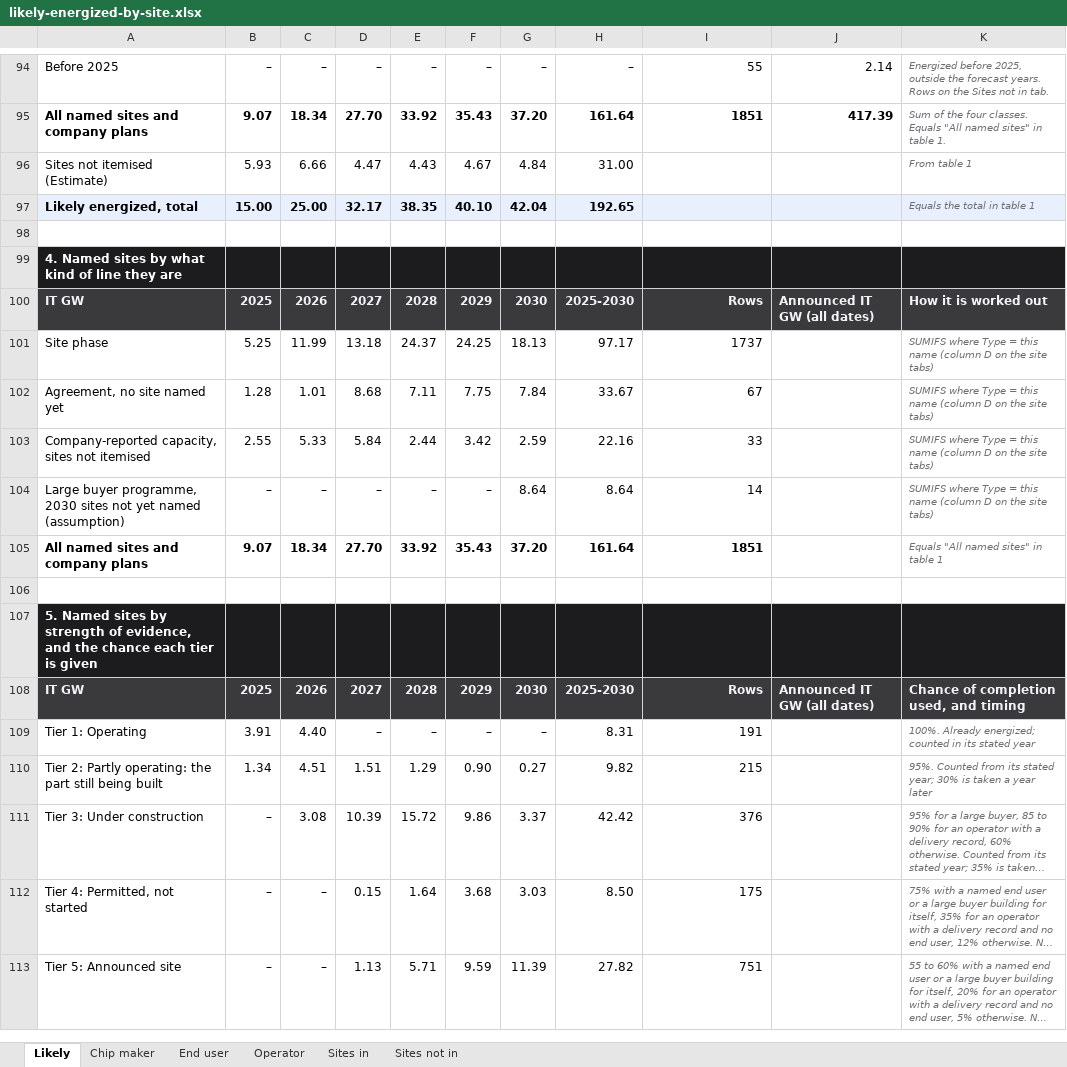
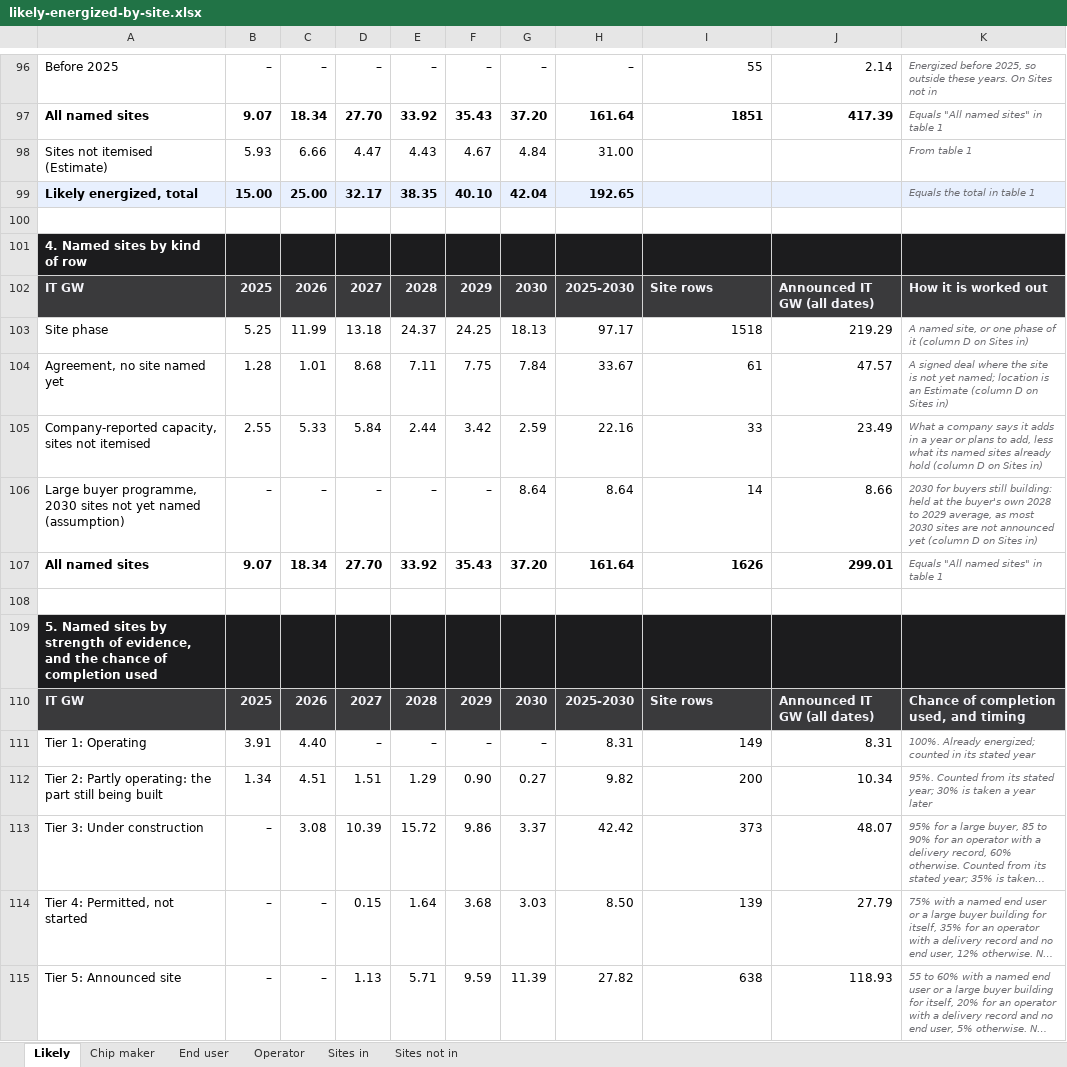
Before and after one commit to bernardhaswell/dcbuildsio, an Excel workbook: data/likely-energized-by-site.xlsx, sheet Likely, drawn as a sheet; only a part is shown, gaps mark what is left out; long unchanged cells end in …; values as stored, in another font and other column widths than the file's, no borders; addresses are those after the commit; the diff covers the shown part only; the diff names each change by its address in the sheet, - before the commit and + after, or states it on an @@ line.

```diff
--- a/data/likely-energized-by-site.xlsx (sheet Likely)
+++ b/data/likely-energized-by-site.xlsx (sheet Likely)
-K96: …before 2025, outside the forecast years. Rows on the Sites not in tab.
+K96: …before 2025, so outside these years. On Sites not in
-A97: All named sites and company plans
+A97: All named sites
-K97: Sum of the four classes. Equals "All named sites" in table 1.
+K97: Equals "All named sites" in table 1
-A101: 4. Named sites by what kind of line they are
+A101: 4. Named sites by kind of row
-I102: Rows
+I102: Site rows
-I102 alignment: right
+I102 alignment: left
-I103: 1737
+I103: 1518
-J103: (empty)
+J103: 219.29
-K103: SUMIFS where Type = this name (column D on the site tabs)
+K103: A named site, or one phase of it (column D on Sites in)
-I104: 67
+I104: 61
-J104: (empty)
+J104: 47.57
-K104: SUMIFS where Type = this name (column D on the site tabs)
+K104: A signed deal where the site is not yet named; location is an Estimate (column D on Sites in)
-J105: (empty)
+J105: 23.49
-K105: SUMIFS where Type = this name (column D on the site tabs)
+K105: What a company says it adds in a year or plans to add, less what its named sites already hold (column D on Sites in)
-J106: (empty)
+J106: 8.66
-K106: SUMIFS where Type = this name (column D on the site tabs)
+K106: 2030 for buyers still building: held at the buyer's own 2028 to 2029 average, as most 2030 sites are not announced yet (column D on Sites in)
-A107: All named sites and company plans
+A107: All named sites
-I107: 1851
+I107: 1626
-J107: (empty)
+J107: 299.01
-A109: …the chance each tier is given
+A109: …the chance of completion used
-I110: Rows
+I110: Site rows
-I110 alignment: right
+I110 alignment: left
-I111: 191
+I111: 149
-J111: (empty)
+J111: 8.31
-I112: 215
+I112: 200
-J112: (empty)
+J112: 10.34
-I113: 376
+I113: 373
-J113: (empty)
+J113: 48.07
-I114: 175
+I114: 139
-J114: (empty)
+J114: 27.79
-I115: 751
+I115: 638
-J115: (empty)
+J115: 118.93
```
Also changed, not shown: 6 added rows, 4 removed rows, 88 edited cells and cell formats elsewhere in this sheet, sheet Sites in, sheet Sites not in, sheet Operator, sheet End user, sheet Chip maker, formulas that keep their value.
